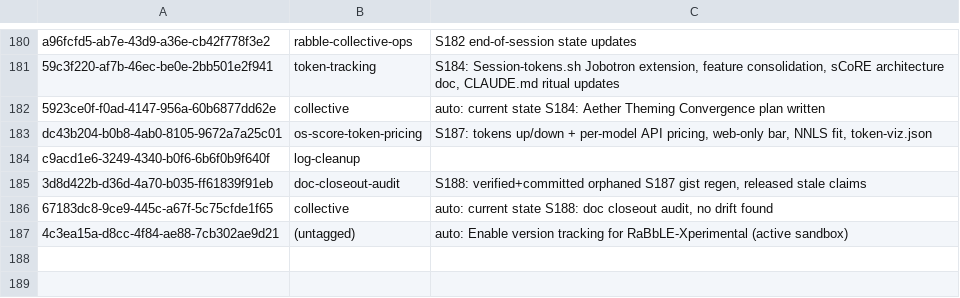
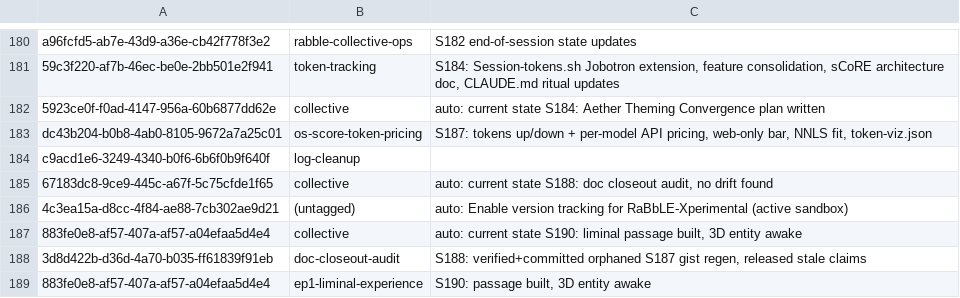
Before and after one commit to RaBbLE-Collective/RaBbLE-Grimoire, a TSV file: log/token-ledger.tsv, drawn as a sheet; only a part is shown, gaps mark what is left out.

Commit message:
transcribe ~ grimoire >> S190 LATEST live + ledger breadcrumb (S188 row restored after end-session id collision) // %S190_PASSAGE_BUILT%

```diff
--- a/log/token-ledger.tsv
+++ b/log/token-ledger.tsv
@@ -184,4 +184,6 @@ dc43b204-b0b8-4ab0-8105-9672a7a25c01	os-score-token-pricing	S187: tokens up/down
 c9acd1e6-3249-4340-b0f6-6b6f0b9f640f	log-cleanup	
-3d8d422b-d36d-4a70-b035-ff61839f91eb	doc-closeout-audit	S188: verified+committed orphaned S187 gist regen, released stale claims
 67183dc8-9ce9-445c-a67f-5c75cfde1f65	collective	auto: current state S188: doc closeout audit, no drift found
 4c3ea15a-d8cc-4f84-ae88-7cb302ae9d21	(untagged)	auto: Enable version tracking for RaBbLE-Xperimental (active sandbox)
+883fe0e8-af57-407a-af57-a04efaa5d4e4	collective	auto: current state S190: liminal passage built, 3D entity awake
+3d8d422b-d36d-4a70-b035-ff61839f91eb	doc-closeout-audit	S188: verified+committed orphaned S187 gist regen, released stale claims
+883fe0e8-af57-407a-af57-a04efaa5d4e4	ep1-liminal-experience	S190: passage built, 3D entity awake
```
Also changed, not shown: 1 other file.
